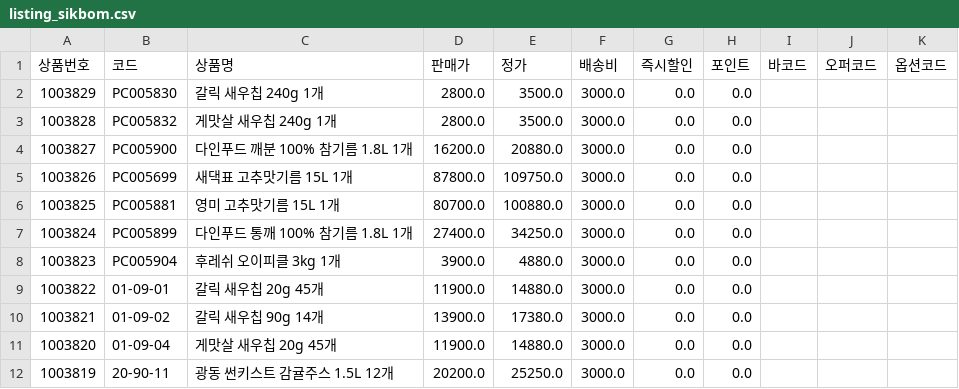
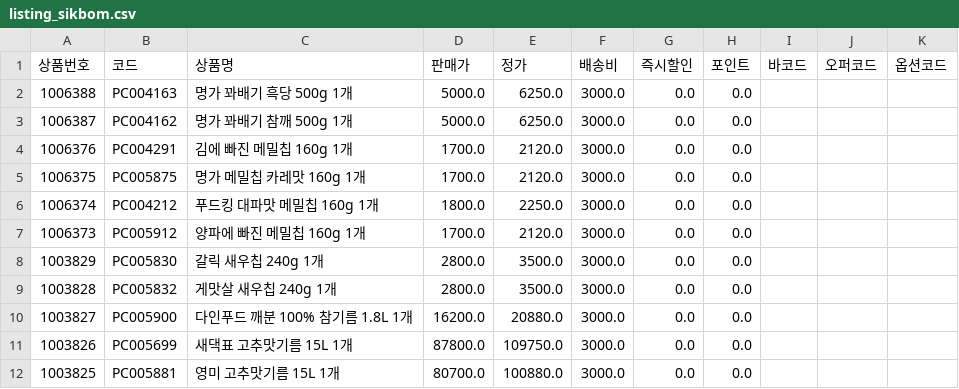
Before and after one commit to OURPROJECTDAO/work-automation-app, a CSV file: reference/listing_sikbom.csv, drawn as a sheet; only a part is shown; the shorter side is filled out with more unchanged rows; the diff names each change by its address in the sheet, - before the commit and + after, or states it on an @@ line.

Commit message:
data(listing): sikbom 갱신 (592건)

```diff
--- a/reference/listing_sikbom.csv
+++ b/reference/listing_sikbom.csv
+row 2: 1006388 | PC004163 | 명가 꽈배기 흑당 500g 1개 | 5000.0 | 6250.0 | 3000.0 | 0.0 | 0.0
+row 3: 1006387 | PC004162 | 명가 꽈배기 참깨 500g 1개 | 5000.0 | 6250.0 | 3000.0 | 0.0 | 0.0
+row 4: 1006376 | PC004291 | 김에 빠진 메밀칩 160g 1개 | 1700.0 | 2120.0 | 3000.0 | 0.0 | 0.0
+row 5: 1006375 | PC005875 | 명가 메밀칩 카레맛 160g 1개 | 1700.0 | 2120.0 | 3000.0 | 0.0 | 0.0
+row 6: 1006374 | PC004212 | 푸드킹 대파맛 메밀칩 160g 1개 | 1800.0 | 2250.0 | 3000.0 | 0.0 | 0.0
+row 7: 1006373 | PC005912 | 양파에 빠진 메밀칩 160g 1개 | 1700.0 | 2120.0 | 3000.0 | 0.0 | 0.0
```
